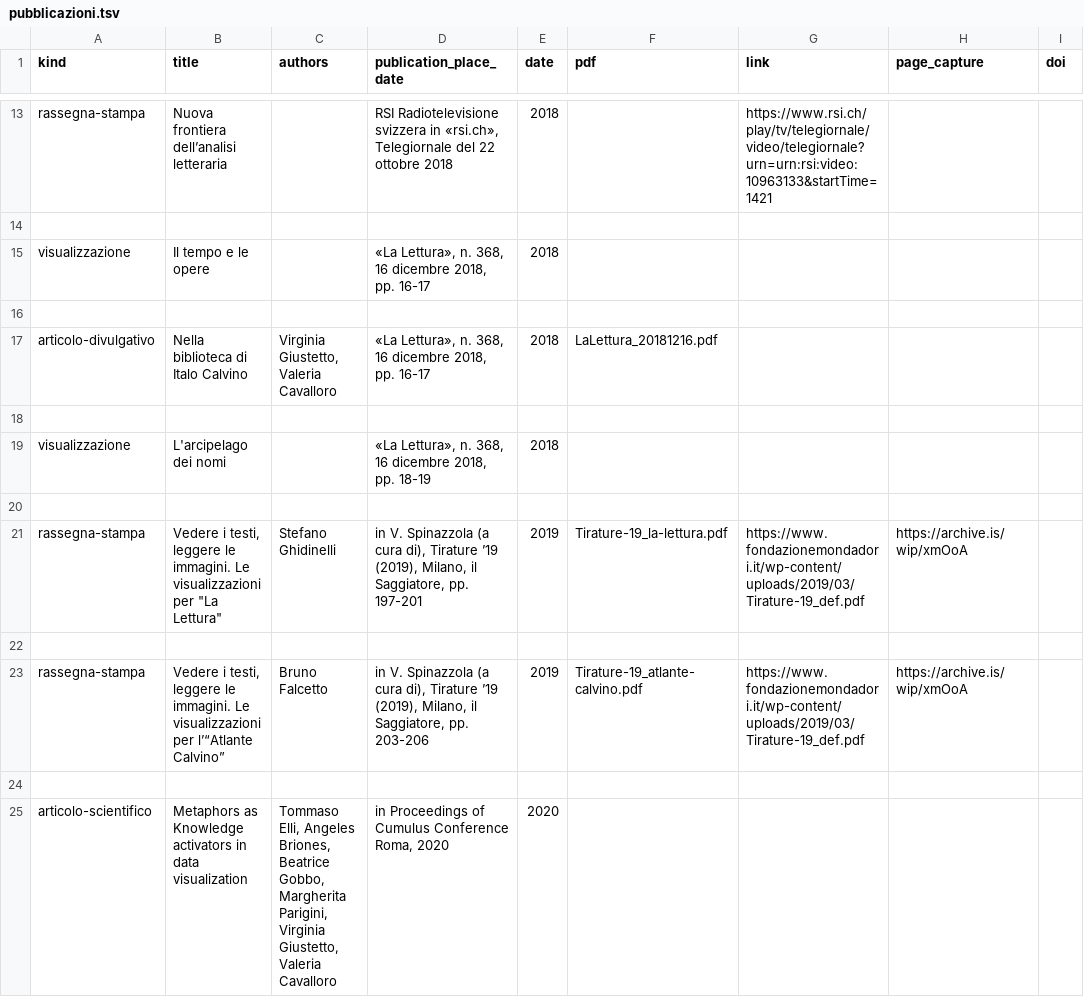
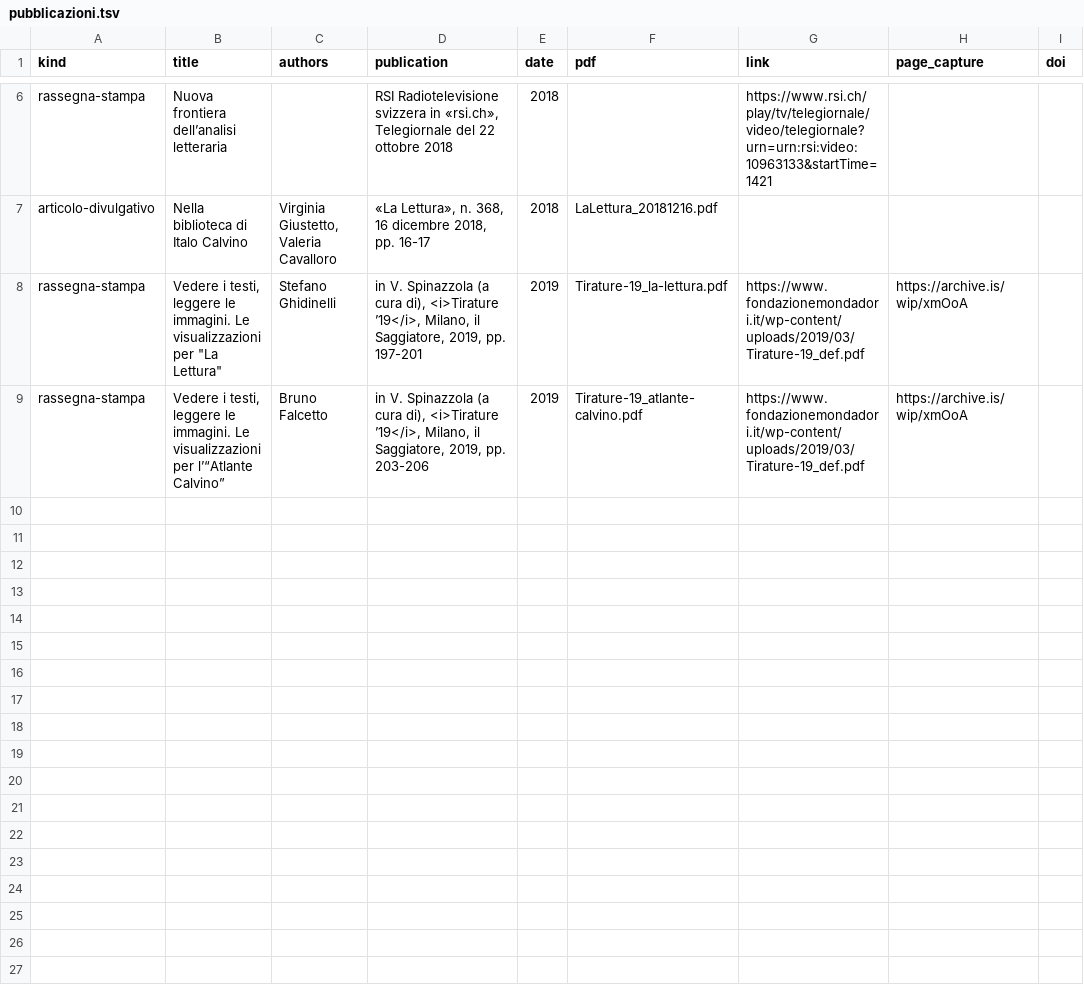
Before and after one commit to densitydesign/atlante-calvino-project, a TSV file: public/pubblicazioni/pubblicazioni.tsv, drawn as a sheet; only a part is shown, gaps mark what is left out; removed rows and columns are numbered as before the commit, all else as after; the diff covers the shown part only; the diff names each change by its address in the sheet, - before the commit and + after, or states it on an @@ line.

Commit message:
Publications

```diff
--- a/public/pubblicazioni/pubblicazioni.tsv
+++ b/public/pubblicazioni/pubblicazioni.tsv
-D1: publication_place_date
+D1: publication
-row 14: (empty)
-row 15: visualizzazione | Il tempo e le opere |  | «La Lettura», n. 368, 16 dicembre 2018, pp. 16-17 | 2018
-row 16: (empty)
-row 18: (empty)
-row 19: visualizzazione | L'arcipelago dei nomi |  | «La Lettura», n. 368, 16 dicembre 2018, pp. 18-19 | 2018
-row 20: (empty)
-D8 (publication): …cura di), Tirature ’19 (2019), Milano, il Saggiatore, pp. 197-201
+D8 (publication): …cura di), <i>Tirature ’19</i>, Milano, il Saggiatore, 2019, pp. 197-201
-row 22: (empty)
-D9 (publication): …cura di), Tirature ’19 (2019), Milano, il Saggiatore, pp. 203-206
+D9 (publication): …cura di), <i>Tirature ’19</i>, Milano, il Saggiatore, 2019, pp. 203-206
-row 24: (empty)
-row 25: articolo-scientifico | Metaphors as Knowledge activators in data visualization | Tommaso Elli, Angeles Briones, Beatrice Gobbo, Margherita Parigini, Virginia Giustetto, Valeria Cavalloro | in Proceedings of Cumulus Conference Roma, 2020 | 2020
```
Also changed, not shown: 7 removed rows and 2 edited cells elsewhere in this file, 1 other file.
